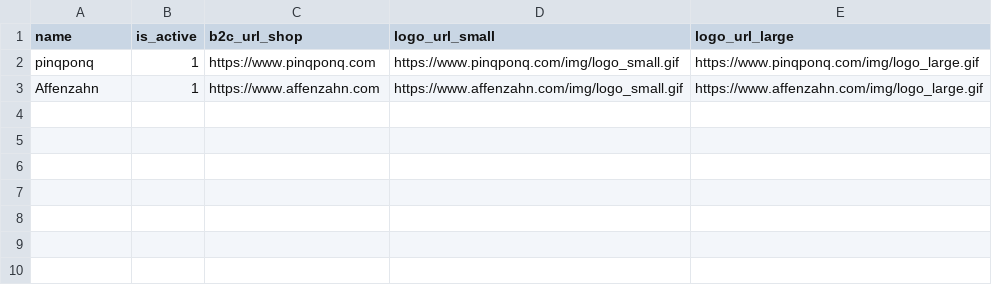
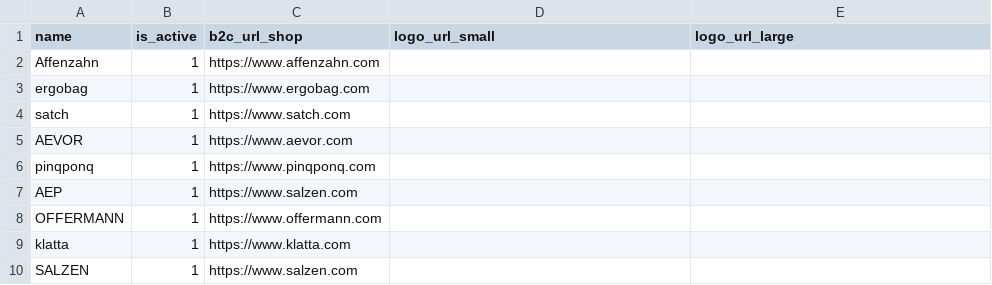
Before and after one commit to fond-of/spryker-brand-data-import, a CSV file: data/import/brand.csv, drawn as a sheet.

Commit message:
add brands

```diff
--- a/data/import/brand.csv
+++ b/data/import/brand.csv
@@ -1,3 +1,10 @@
 name,is_active,b2c_url_shop,logo_url_small,logo_url_large
-pinqponq,1,"https://www.pinqponq.com","https://www.pinqponq.com/img/logo_small.gif","https://www.pinqponq.com/img/logo_large.gif"
-Affenzahn,1,"https://www.affenzahn.com","https://www.affenzahn.com/img/logo_small.gif","https://www.affenzahn.com/img/logo_large.gif"
+Affenzahn,1,"https://www.affenzahn.com","",""
+ergobag,1,"https://www.ergobag.com","",""
+satch,1,"https://www.satch.com","",""
+AEVOR,1,"https://www.aevor.com","",""
+pinqponq,1,"https://www.pinqponq.com","",""
+AEP,1,"https://www.salzen.com","",""
+OFFERMANN,1,"https://www.offermann.com","",""
+klatta,1,"https://www.klatta.com","",""
+SALZEN,1,"https://www.salzen.com","",""
```
